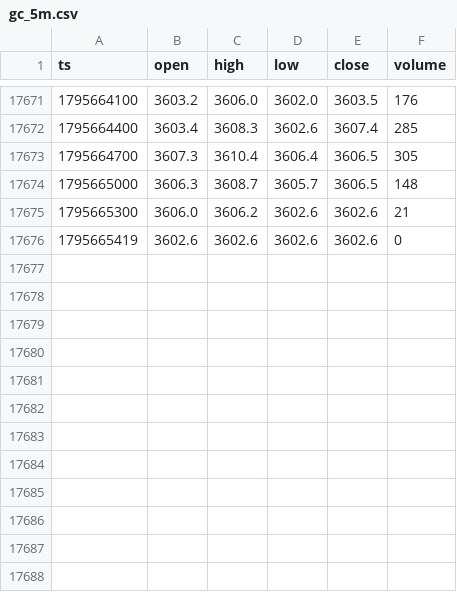
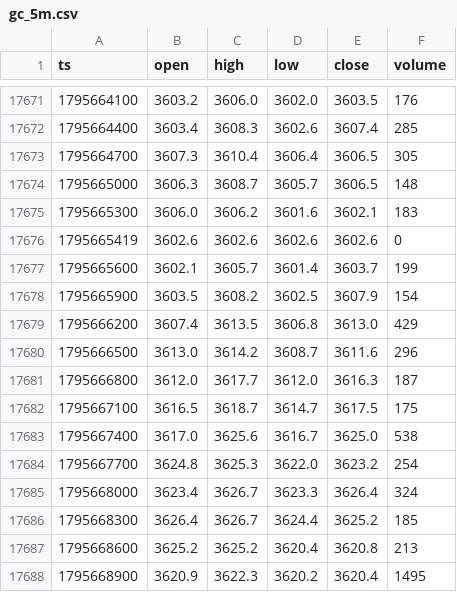
Before and after one commit to abduswaidan-glitch/gold-dashboard, a CSV file: data/gc_5m.csv, drawn as a sheet; only a part is shown, gaps mark what is left out.

```diff
--- a/data/gc_5m.csv
+++ b/data/gc_5m.csv
@@ -17674,3 +17674,15 @@ ts,open,high,low,close,volume
 1795665000,3606.3,3608.7,3605.7,3606.5,148
-1795665300,3606.0,3606.2,3602.6,3602.6,21
+1795665300,3606.0,3606.2,3601.6,3602.1,183
 1795665419,3602.6,3602.6,3602.6,3602.6,0
+1795665600,3602.1,3605.7,3601.4,3603.7,199
+1795665900,3603.5,3608.2,3602.5,3607.9,154
+1795666200,3607.4,3613.5,3606.8,3613.0,429
+1795666500,3613.0,3614.2,3608.7,3611.6,296
+1795666800,3612.0,3617.7,3612.0,3616.3,187
+1795667100,3616.5,3618.7,3614.7,3617.5,175
+1795667400,3617.0,3625.6,3616.7,3625.0,538
+1795667700,3624.8,3625.3,3622.0,3623.2,254
+1795668000,3623.4,3626.7,3623.3,3626.4,324
+1795668300,3626.4,3626.7,3624.4,3625.2,185
+1795668600,3625.2,3625.2,3620.4,3620.8,213
+1795668900,3620.9,3622.3,3620.2,3620.4,1495
```
Also changed, not shown: 5 other files.
